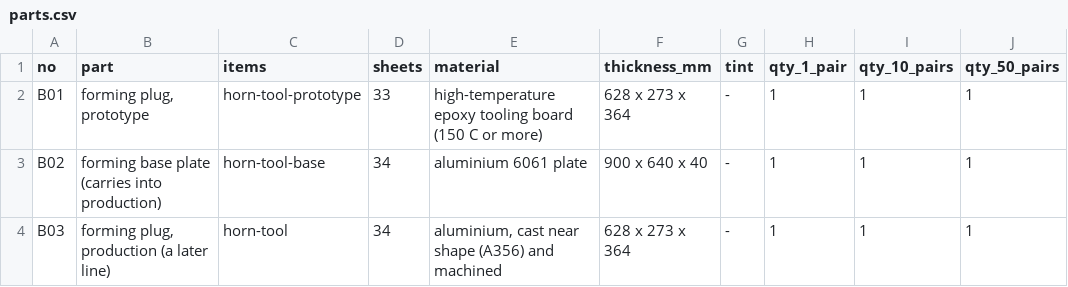
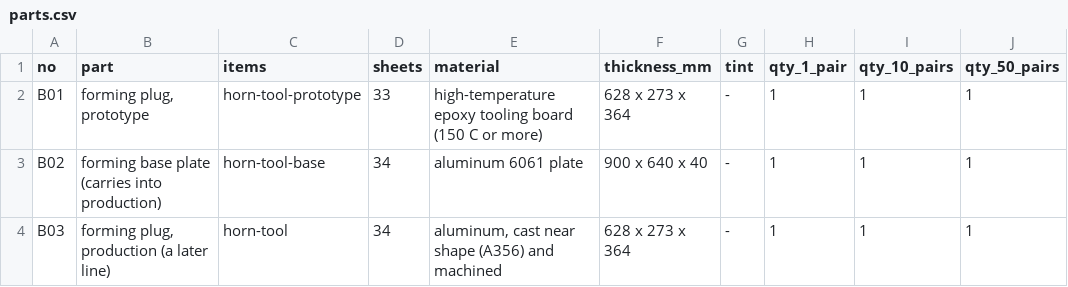
Before and after one commit to nathe-vink/earf, a CSV file: spinoffs/barkhorn/rfq/tropos/b-horn-tooling/parts.csv, drawn as a sheet; only a part is shown; the diff names each change by its address in the sheet, - before the commit and + after, or states it on an @@ line.

```diff
--- a/spinoffs/barkhorn/rfq/tropos/b-horn-tooling/parts.csv
+++ b/spinoffs/barkhorn/rfq/tropos/b-horn-tooling/parts.csv
-E3 (material): aluminium 6061 plate
+E3 (material): aluminum 6061 plate
-E4 (material): aluminium, cast near…
+E4 (material): aluminum, cast near…
```
Also changed, not shown: spinoffs/barkhorn/rfq/tropos/a-cast-acrylic/parts.csv, spinoffs/barkhorn/rfq/tropos/b-horn-forming/parts.csv, 18 other files.
